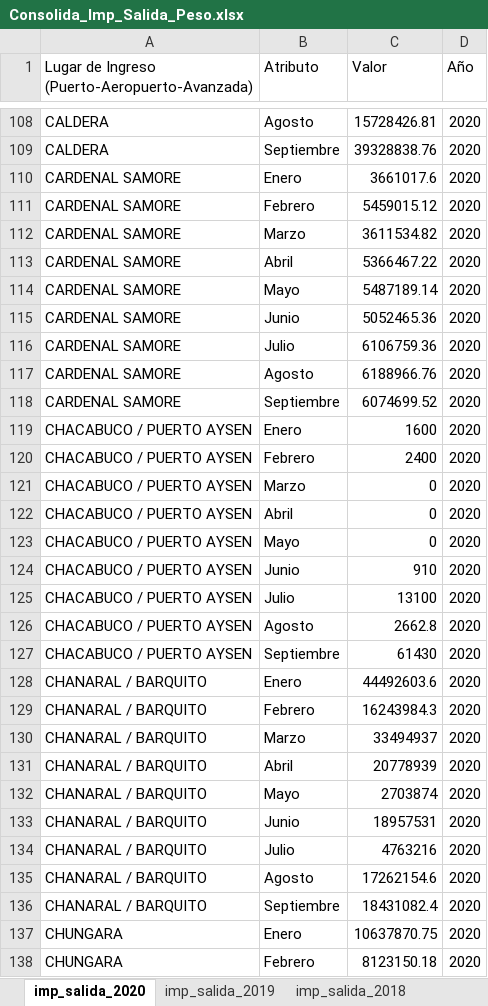
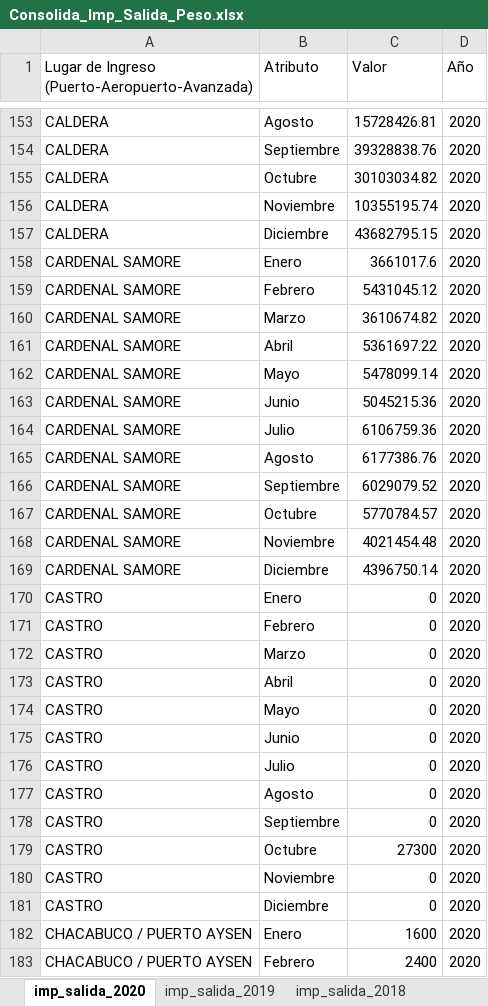
Before and after one commit to Sud-Austral/DATA-COMERCIO, an Excel workbook: PESO/Consolida_Imp_Salida_Peso.xlsx, sheet imp_salida_2020, drawn as a sheet; only a part is shown, gaps mark what is left out; the shorter side is filled out with more unchanged rows; values as stored, in another font and other column widths than the file's, no borders; table styles not drawn; addresses are those after the commit; the diff covers the shown part only; the diff names each change by its address in the sheet, - before the commit and + after, or states it on an @@ line.

```diff
--- a/PESO/Consolida_Imp_Salida_Peso.xlsx (sheet imp_salida_2020)
+++ b/PESO/Consolida_Imp_Salida_Peso.xlsx (sheet imp_salida_2020)
+row 155: CALDERA | Octubre | 30103034.82 | 2020
+row 156: CALDERA | Noviembre | 10355195.74 | 2020
+row 157: CALDERA | Diciembre | 43682795.15 | 2020
-C159 (Valor): 5459015.12
+C159 (Valor): 5431045.12
-C160 (Valor): 3611534.82
+C160 (Valor): 3610674.82
-C161 (Valor): 5366467.22
+C161 (Valor): 5361697.22
-C162 (Valor): 5487189.14
+C162 (Valor): 5478099.14
-C163 (Valor): 5052465.36
+C163 (Valor): 5045215.36
-C165 (Valor): 6188966.76
+C165 (Valor): 6177386.76
-C166 (Valor): 6074699.52
+C166 (Valor): 6029079.52
+row 167: CARDENAL SAMORE | Octubre | 5770784.57 | 2020
+row 168: CARDENAL SAMORE | Noviembre | 4021454.48 | 2020
+row 169: CARDENAL SAMORE | Diciembre | 4396750.14 | 2020
+row 170: CASTRO | Enero | 0 | 2020
+row 171: CASTRO | Febrero | 0 | 2020
+row 172: CASTRO | Marzo | 0 | 2020
+row 173: CASTRO | Abril | 0 | 2020
+row 174: CASTRO | Mayo | 0 | 2020
+row 175: CASTRO | Junio | 0 | 2020
+row 176: CASTRO | Julio | 0 | 2020
+row 177: CASTRO | Agosto | 0 | 2020
+row 178: CASTRO | Septiembre | 0 | 2020
+row 179: CASTRO | Octubre | 27300 | 2020
+row 180: CASTRO | Noviembre | 0 | 2020
+row 181: CASTRO | Diciembre | 0 | 2020
```
Also changed, not shown: 195 added rows and 69 edited cells elsewhere in this sheet, sheet Consolida Imp Ingreso Peso, PESO/Consolida_Exp_Salida_Peso.xlsx, VALOR/Consolida Exp_salida_valor.xlsx, 1 other file.
